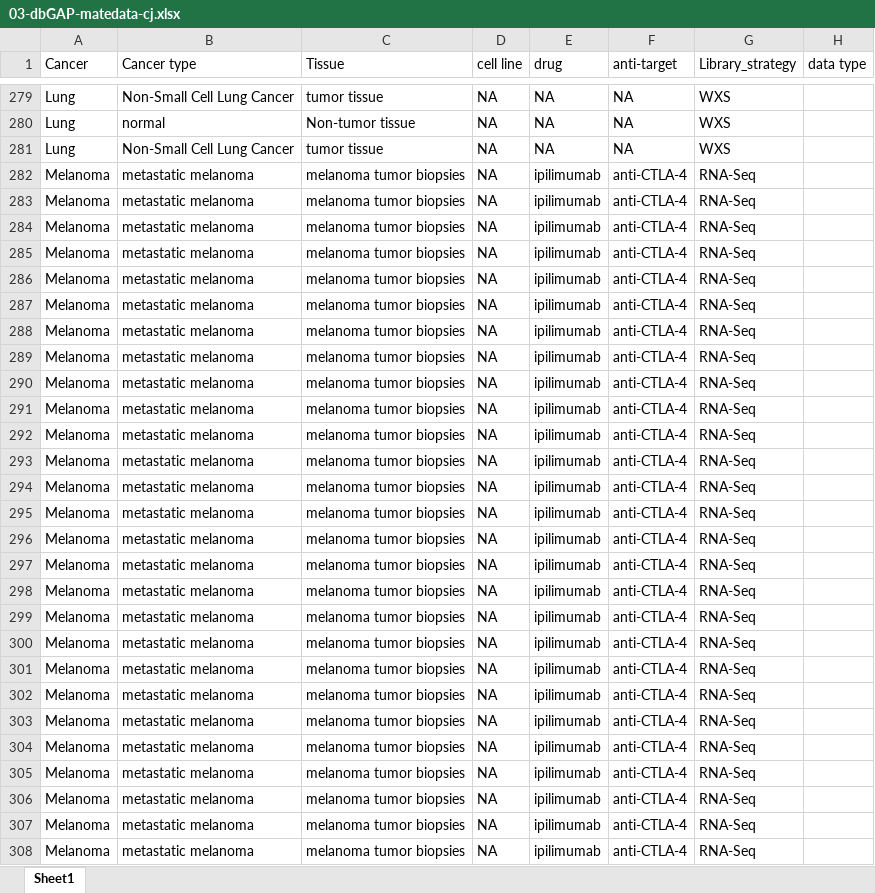
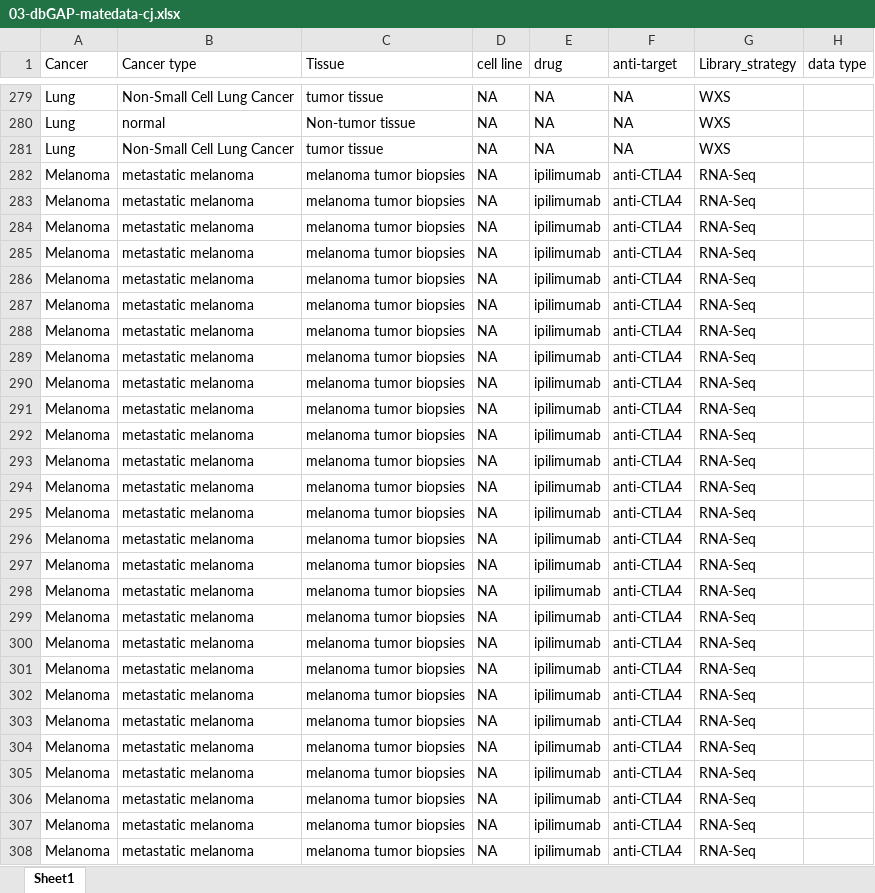
Before and after one commit to chunjie-sam-liu/Immune-checkpoint-blockade, an Excel workbook: data/03-dbGAP-matedata-cj.xlsx, sheet Sheet1, drawn as a sheet; only a part is shown, gaps mark what is left out; values as stored, in another font and other column widths than the file's, no borders; the diff covers the shown part only; the diff names each change by its address in the sheet, - before the commit and + after, or states it on an @@ line.

```diff
--- a/data/03-dbGAP-matedata-cj.xlsx (sheet Sheet1)
+++ b/data/03-dbGAP-matedata-cj.xlsx (sheet Sheet1)
-F282:F308 (anti-target): anti-CTLA-4
+F282:F308 (anti-target): anti-CTLA4
```
Also changed, not shown: 731 edited cells elsewhere in this sheet, 3 other files.
